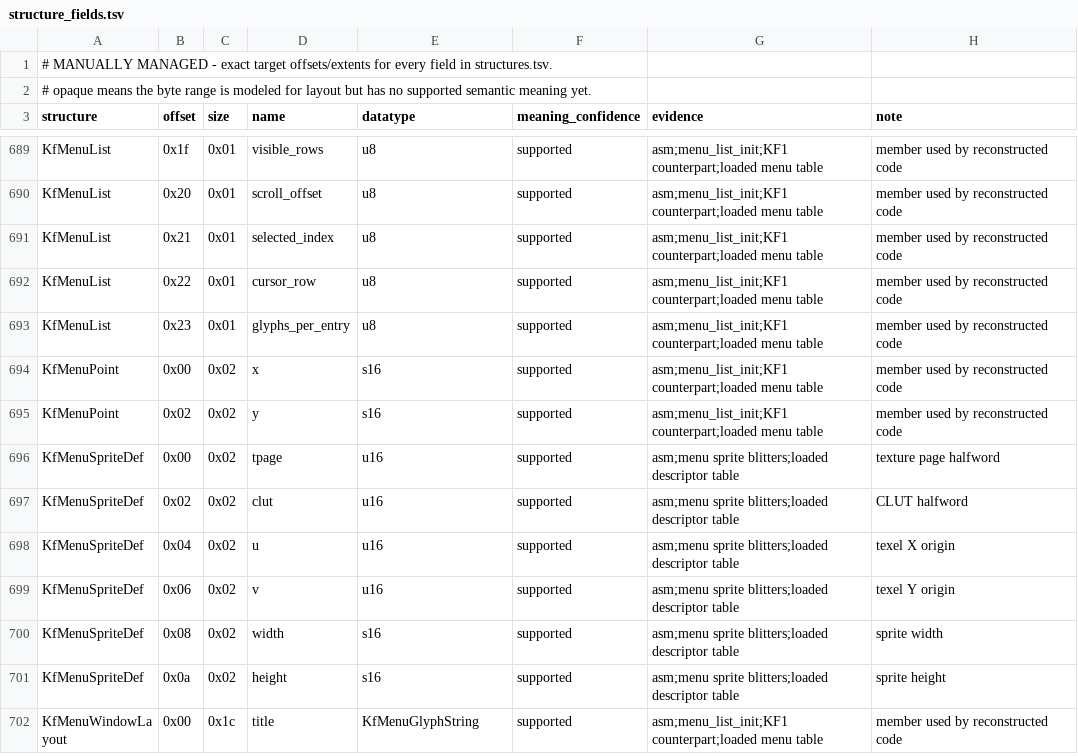
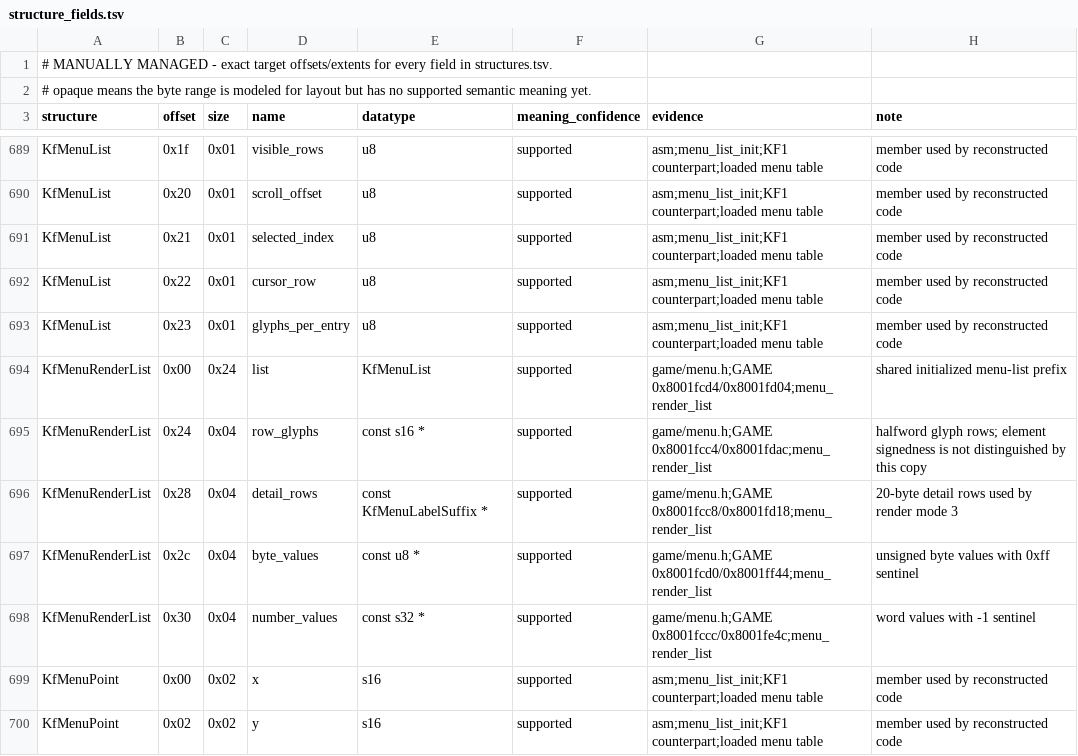
Before and after one commit to sushi-shi/kings-field-2-decomp, a TSV file: config/retail/structure_fields.tsv, drawn as a sheet; only a part is shown, gaps mark what is left out; the shorter side is filled out with more unchanged rows.

Commit message:
inventory: document GAME menu renderer list view

```diff
--- a/config/retail/structure_fields.tsv
+++ b/config/retail/structure_fields.tsv
@@ -693,2 +693,7 @@ KfMenuList	0x22	0x01	cursor_row	u8	supported	asm;menu_list_init;KF1 counterpart;
 KfMenuList	0x23	0x01	glyphs_per_entry	u8	supported	asm;menu_list_init;KF1 counterpart;loaded menu table	member used by reconstructed code
+KfMenuRenderList	0x00	0x24	list	KfMenuList	supported	game/menu.h;GAME 0x8001fcd4/0x8001fd04;menu_render_list	shared initialized menu-list prefix
+KfMenuRenderList	0x24	0x04	row_glyphs	const s16 *	supported	game/menu.h;GAME 0x8001fcc4/0x8001fdac;menu_render_list	halfword glyph rows; element signedness is not distinguished by this copy
+KfMenuRenderList	0x28	0x04	detail_rows	const KfMenuLabelSuffix *	supported	game/menu.h;GAME 0x8001fcc8/0x8001fd18;menu_render_list	20-byte detail rows used by render mode 3
+KfMenuRenderList	0x2c	0x04	byte_values	const u8 *	supported	game/menu.h;GAME 0x8001fcd0/0x8001ff44;menu_render_list	unsigned byte values with 0xff sentinel
+KfMenuRenderList	0x30	0x04	number_values	const s32 *	supported	game/menu.h;GAME 0x8001fccc/0x8001fe4c;menu_render_list	word values with -1 sentinel
 KfMenuPoint	0x00	0x02	x	s16	supported	asm;menu_list_init;KF1 counterpart;loaded menu table	member used by reconstructed code
```
Also changed, not shown: config/retail/structures.tsv.
